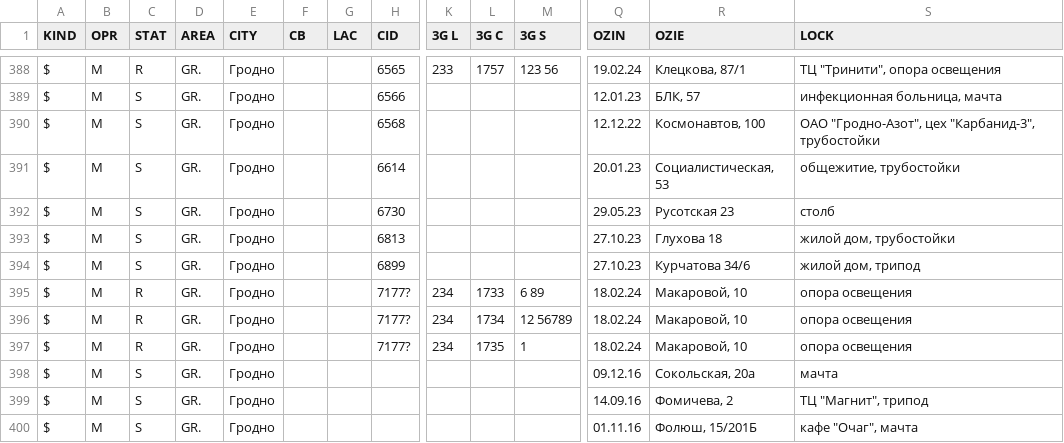
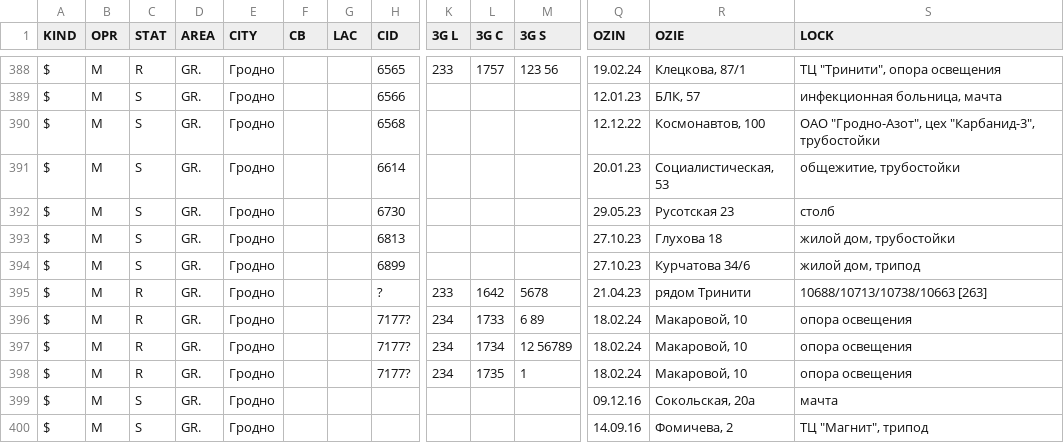
Before and after one commit to BYCellDatabase/csv, a CSV file: MTS/Grodno.csv, drawn as a sheet; only a part is shown, gaps mark what is left out; the shorter side is filled out with more unchanged rows; rows hold the shown columns only; the diff names each change by its address in the sheet, - before the commit and + after, or states it on an @@ line.

Commit message:
1 files | M MTS/Grodno.csv

```diff
--- a/MTS/Grodno.csv
+++ b/MTS/Grodno.csv
+row 395: $ | M | R | GR. | Гродно |  |  | ? | 233 | 1642 | 5678 | 21.04.23 | рядом Тринити | 10688/10713/10738/10663 [263]
```
